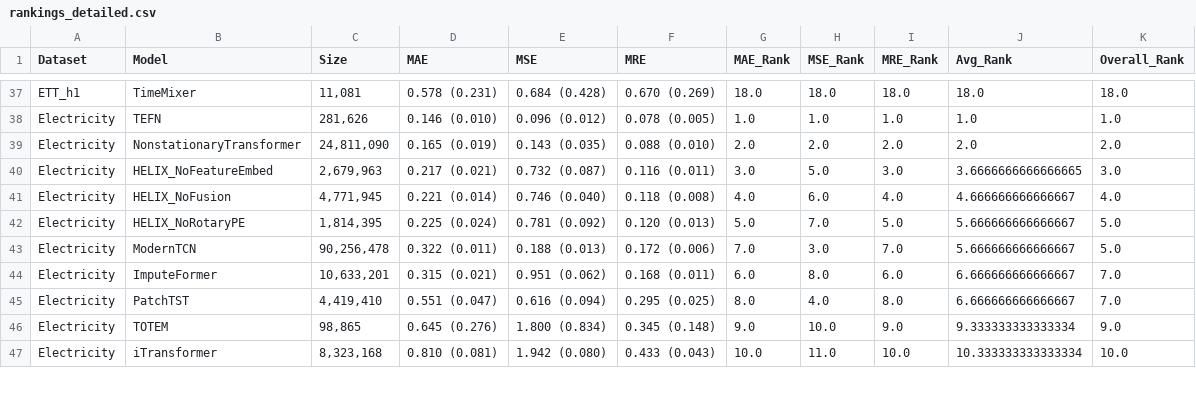
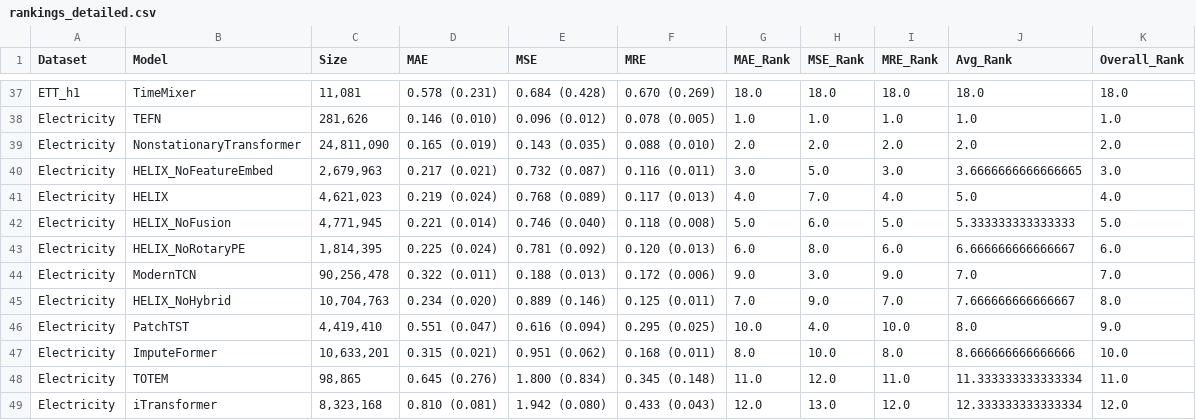
Before and after one commit to milaogou/HELIX, a CSV file: benchmark_code/reproduce_imputation/results_csv/imputation/point01/rankings_detailed.csv, drawn as a sheet; only a part is shown, gaps mark what is left out; the diff covers the shown part only.

```diff
--- a/benchmark_code/reproduce_imputation/results_csv/imputation/point01/rankings_detailed.csv
+++ b/benchmark_code/reproduce_imputation/results_csv/imputation/point01/rankings_detailed.csv
@@ -40,8 +40,10 @@ Electricity,NonstationaryTransformer,"24,811,090",0.165 (0.019),0.143 (0.035),0.
 Electricity,HELIX_NoFeatureEmbed,"2,679,963",0.217 (0.021),0.732 (0.087),0.116 (0.011),3.0,5.0,3.0,3.6666666666666665,3.0
-Electricity,HELIX_NoFusion,"4,771,945",0.221 (0.014),0.746 (0.040),0.118 (0.008),4.0,6.0,4.0,4.666666666666667,4.0
-Electricity,HELIX_NoRotaryPE,"1,814,395",0.225 (0.024),0.781 (0.092),0.120 (0.013),5.0,7.0,5.0,5.666666666666667,5.0
-Electricity,ModernTCN,"90,256,478",0.322 (0.011),0.188 (0.013),0.172 (0.006),7.0,3.0,7.0,5.666666666666667,5.0
-Electricity,ImputeFormer,"10,633,201",0.315 (0.021),0.951 (0.062),0.168 (0.011),6.0,8.0,6.0,6.666666666666667,7.0
-Electricity,PatchTST,"4,419,410",0.551 (0.047),0.616 (0.094),0.295 (0.025),8.0,4.0,8.0,6.666666666666667,7.0
-Electricity,TOTEM,"98,865",0.645 (0.276),1.800 (0.834),0.345 (0.148),9.0,10.0,9.0,9.333333333333334,9.0
-Electricity,iTransformer,"8,323,168",0.810 (0.081),1.942 (0.080),0.433 (0.043),10.0,11.0,10.0,10.333333333333334,10.0
+Electricity,HELIX,"4,621,023",0.219 (0.024),0.768 (0.089),0.117 (0.013),4.0,7.0,4.0,5.0,4.0
+Electricity,HELIX_NoFusion,"4,771,945",0.221 (0.014),0.746 (0.040),0.118 (0.008),5.0,6.0,5.0,5.333333333333333,5.0
+Electricity,HELIX_NoRotaryPE,"1,814,395",0.225 (0.024),0.781 (0.092),0.120 (0.013),6.0,8.0,6.0,6.666666666666667,6.0
+Electricity,ModernTCN,"90,256,478",0.322 (0.011),0.188 (0.013),0.172 (0.006),9.0,3.0,9.0,7.0,7.0
+Electricity,HELIX_NoHybrid,"10,704,763",0.234 (0.020),0.889 (0.146),0.125 (0.011),7.0,9.0,7.0,7.666666666666667,8.0
+Electricity,PatchTST,"4,419,410",0.551 (0.047),0.616 (0.094),0.295 (0.025),10.0,4.0,10.0,8.0,9.0
+Electricity,ImputeFormer,"10,633,201",0.315 (0.021),0.951 (0.062),0.168 (0.011),8.0,10.0,8.0,8.666666666666666,10.0
+Electricity,TOTEM,"98,865",0.645 (0.276),1.800 (0.834),0.345 (0.148),11.0,12.0,11.0,11.333333333333334,11.0
+Electricity,iTransformer,"8,323,168",0.810 (0.081),1.942 (0.080),0.433 (0.043),12.0,13.0,12.0,12.333333333333334,12.0
```
Also changed, not shown: 15 edited cells elsewhere in this file, benchmark_code/reproduce_imputation/results_csv/imputation/block05/rankings_detailed.csv, benchmark_code/reproduce_imputation/results_csv/imputation/point01/Electricity.csv, 22 other files.
